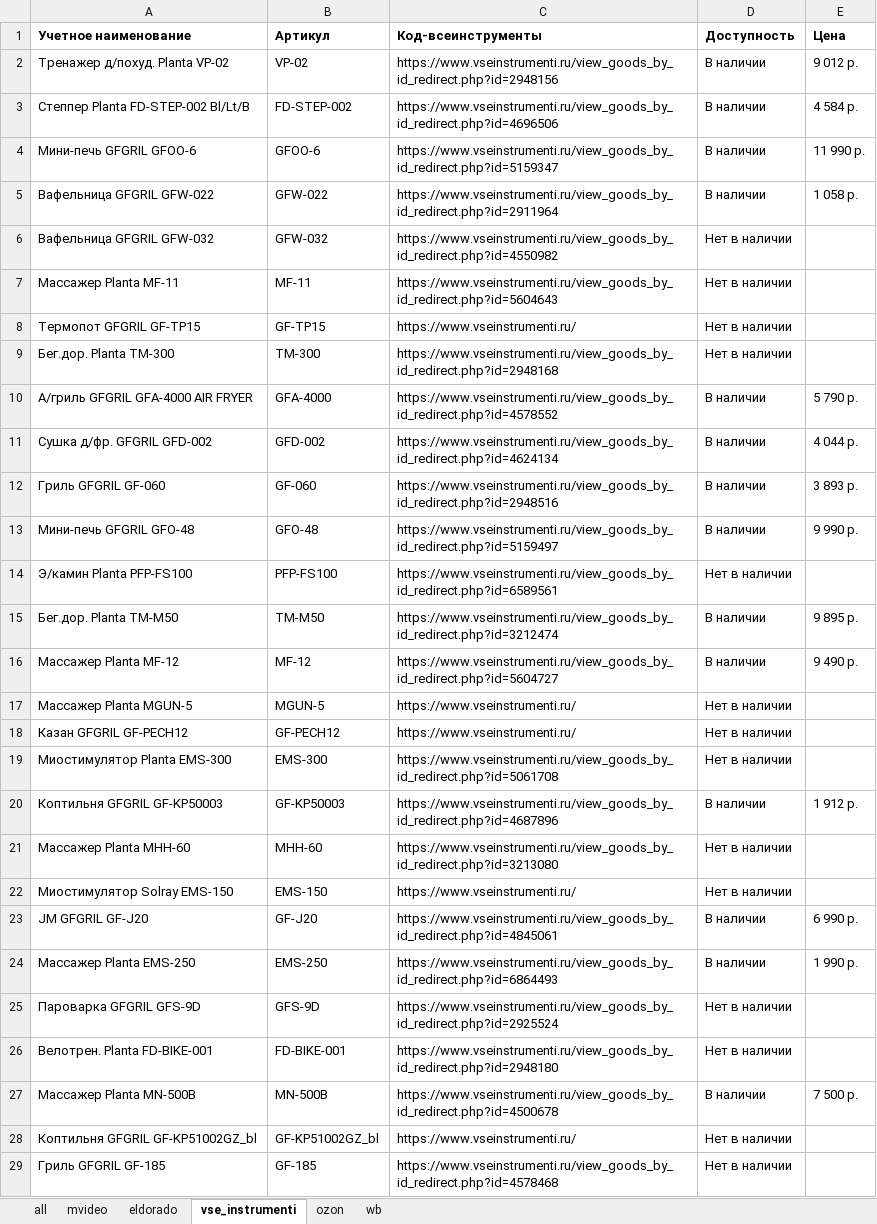
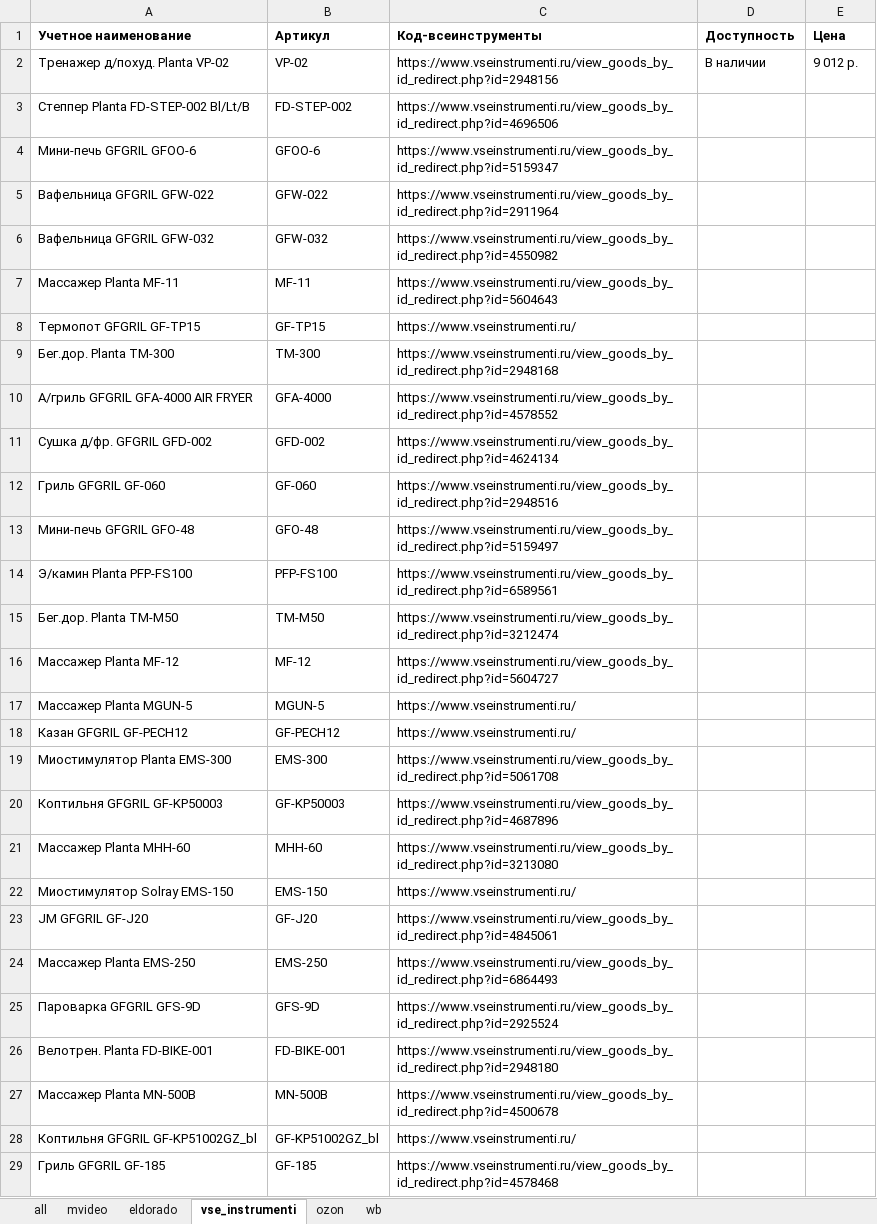
Before and after one commit to nyamka10/Scrapper-All, an Excel workbook: attachments/pars_result.xlsx, sheet vse_instrumenti, drawn as a sheet; only a part is shown; values as stored, in another font and other column widths than the file's, no borders; conditional formats not drawn; the diff covers the shown part only; the diff names each change by its address in the sheet, - before the commit and + after, or states it on an @@ line.

```diff
--- a/attachments/pars_result.xlsx (sheet vse_instrumenti)
+++ b/attachments/pars_result.xlsx (sheet vse_instrumenti)
-D3:D5 (Доступность): В наличии
+D3:D5 (Доступность): (empty)
-E3 (Цена): 4 584 р.
+E3 (Цена): (empty)
-E4 (Цена): 11 990 р.
+E4 (Цена): (empty)
-E5 (Цена): 1 058 р.
+E5 (Цена): (empty)
-D6:D9 (Доступность): Нет в наличии
+D6:D9 (Доступность): (empty)
-D10:D13 (Доступность): В наличии
+D10:D13 (Доступность): (empty)
-E10 (Цена): 5 790 р.
+E10 (Цена): (empty)
-E11 (Цена): 4 044 р.
+E11 (Цена): (empty)
-E12 (Цена): 3 893 р.
+E12 (Цена): (empty)
-E13 (Цена): 9 990 р.
+E13 (Цена): (empty)
-D14 (Доступность): Нет в наличии
+D14 (Доступность): (empty)
-D15:D16 (Доступность): В наличии
+D15:D16 (Доступность): (empty)
-E15 (Цена): 9 895 р.
+E15 (Цена): (empty)
-E16 (Цена): 9 490 р.
+E16 (Цена): (empty)
-D17:D19 (Доступность): Нет в наличии
+D17:D19 (Доступность): (empty)
-D20 (Доступность): В наличии
+D20 (Доступность): (empty)
-E20 (Цена): 1 912 р.
+E20 (Цена): (empty)
-D21:D22 (Доступность): Нет в наличии
+D21:D22 (Доступность): (empty)
-D23:D24 (Доступность): В наличии
+D23:D24 (Доступность): (empty)
-E23 (Цена): 6 990 р.
+E23 (Цена): (empty)
-E24 (Цена): 1 990 р.
+E24 (Цена): (empty)
-D25:D26 (Доступность): Нет в наличии
+D25:D26 (Доступность): (empty)
-D27 (Доступность): В наличии
+D27 (Доступность): (empty)
-E27 (Цена): 7 500 р.
+E27 (Цена): (empty)
-D28:D29 (Доступность): Нет в наличии
+D28:D29 (Доступность): (empty)
```
Also changed, not shown: 222 edited cells elsewhere in this sheet, sheet all, sheet ozon, sheet mvideo, 2 other files.
